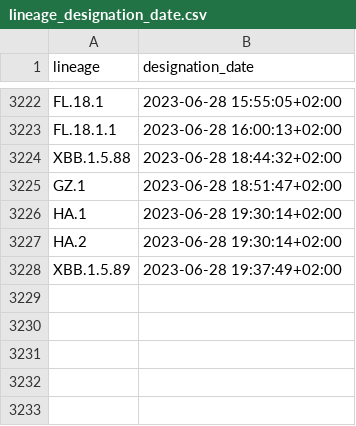
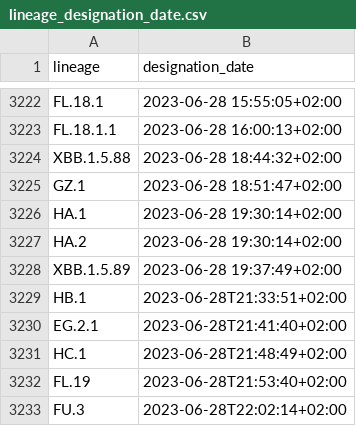
Before and after one commit to ciscorucinski/pango-designation-dates, a CSV file: data/lineage_designation_date.csv, drawn as a sheet; only a part is shown, gaps mark what is left out.

```diff
--- a/data/lineage_designation_date.csv
+++ b/data/lineage_designation_date.csv
@@ -3228 +3228,6 @@ HA.2,2023-06-28 19:30:14+02:00
 XBB.1.5.89,2023-06-28 19:37:49+02:00
+HB.1,2023-06-28T21:33:51+02:00
+EG.2.1,2023-06-28T21:41:40+02:00
+HC.1,2023-06-28T21:48:49+02:00
+FL.19,2023-06-28T21:53:40+02:00
+FU.3,2023-06-28T22:02:14+02:00
```
Also changed, not shown: 1 other file.
